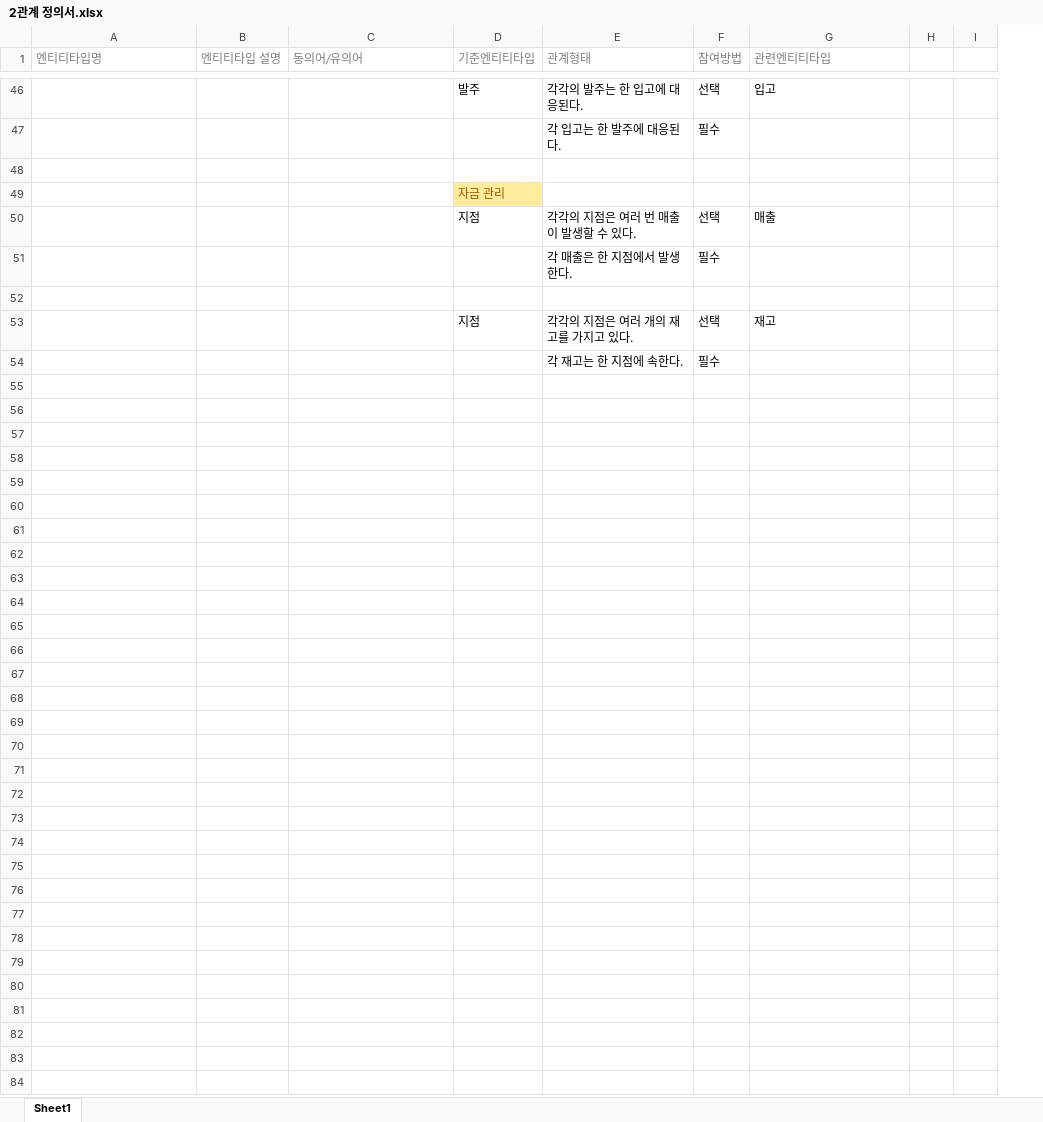
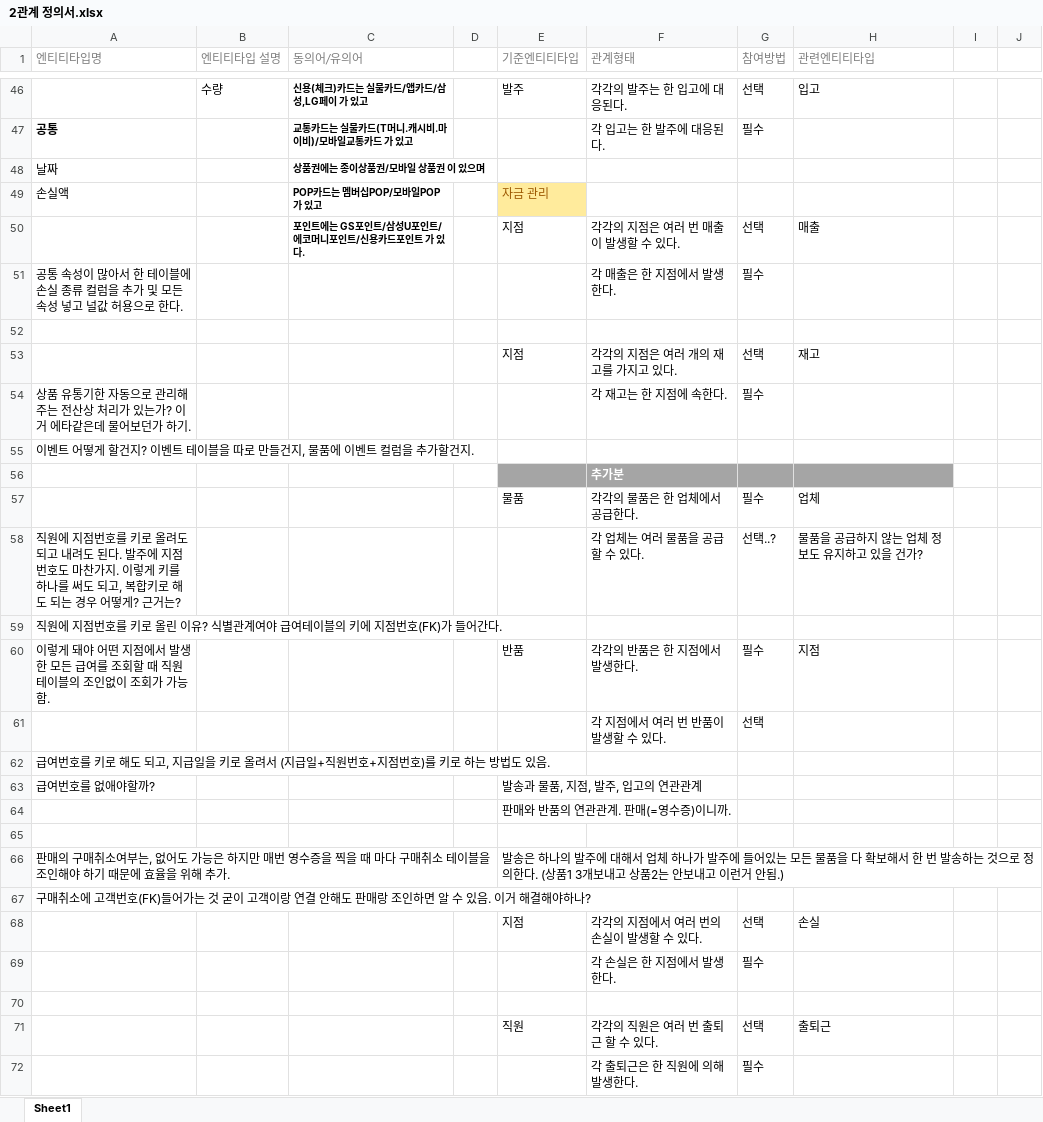
Before and after one commit to umbum/convenience-store-POS-system, an Excel workbook: docs/2관계 정의서.xlsx, sheet Sheet1, drawn as a sheet; only a part is shown, gaps mark what is left out; values as stored, in another font and other column widths than the file's, no borders; removed rows and columns are numbered as before the commit, all else as after; the diff covers the shown part only; the diff names each change by its address in the sheet, - before the commit and + after, or states it on an @@ line.

Commit message:
관계 정의서 및 이후 진행 시 참고해야 하는 내용들

```diff
--- a/docs/2관계 정의서.xlsx (sheet Sheet1)
+++ b/docs/2관계 정의서.xlsx (sheet Sheet1)
+column D, empty
-B46 (엔티티타입 설명): (empty)
+B46 (엔티티타입 설명): 수량
-C46 (동의어/유의어): (empty)
+C46 (동의어/유의어): 신용(체크)카드는 실물카드/앱카드/삼성,LG페이 가 있고
-A47 (엔티티타입명): (empty)
+A47 (엔티티타입명): 공통
-C47 (동의어/유의어): (empty)
+C47 (동의어/유의어): 교통카드는 실물카드(T머니.캐시비.마이비)/모바일교통카드 가 있고
-row 48: (empty)
+row 48: 날짜 |  | 상품권에는 종이상품권/모바일 상품권 이 있으며
-row 49:  |  |  | 자금 관리
+row 49: 손실액 |  | POP카드는 멤버십POP/모바일POP 가 있고 |  | 자금 관리
-C50 (동의어/유의어): (empty)
+C50 (동의어/유의어): 포인트에는 GS포인트/삼성U포인트/에코머니포인트/신용카드포인트 가 있다.
-A51 (엔티티타입명): (empty)
+A51 (엔티티타입명): 공통 속성이 많아서 한 테이블에 손실 종류 컬럼을 추가 및 모든 속성 넣고 널값 허용으로 한다.
+row 54: 상품 유통기한 자동으로 관리해주는 전산상 처리가 있는가? 이거 에타같은데 물어보던가 하기. |  |  |  |  | 각 재고는 한 지점에 속한다. | 필수
+row 55: 이벤트 어떻게 할건지? 이벤트 테이블을 따로 만들건지, 물품에 이벤트 컬럼을 추가할건지.
+row 56:  |  |  |  |  | 추가분
+row 57:  |  |  |  | 물품 | 각각의 물품은 한 업체에서 공급한다. | 필수 | 업체
+row 58: 직원에 지점번호를 키로 올려도 되고 내려도 된다. 발주에 지점번호도 마찬가지. 이렇게 키를 하나를 써도 되고, 복합키로 해도 되는 경우 어떻게? 근거는? |  |  |  |  | 각 업체는 여러 물품을 공급할 수 있다. | 선택..? | 물품을 공급하지 않는 업체 정보도 유지하고 있을 건가?
+row 59: 직원에 지점번호를 키로 올린 이유? 식별관계여야 급여테이블의 키에 지점번호(FK)가 들어간다.
+row 60: 이렇게 돼야 어떤 지점에서 발생한 모든 급여를 조회할 때 직원 테이블의 조인없이 조회가 가능함. |  |  |  | 반품 | 각각의 반품은 한 지점에서 발생한다. | 필수 | 지점
+row 61:  |  |  |  |  | 각 지점에서 여러 번 반품이 발생할 수 있다. | 선택
+row 62: 급여번호를 키로 해도 되고, 지급일을 키로 올려서 (지급일+직원번호+지점번호)를 키로 하는 방법도 있음.
+row 63: 급여번호를 없애야할까? |  |  |  | 발송과 물품, 지점, 발주, 입고의 연관관계
+row 64:  |  |  |  | 판매와 반품의 연관관계. 판매(=영수증)이니까.
+row 65: (empty)
+row 66: 판매의 구매취소여부는, 없어도 가능은 하지만 매번 영수증을 찍을 때 마다 구매취소 테이블을 조인해야 하기 때문에 효율을 위해 추가. |  |  |  | 발송은 하나의 발주에 대해서 업체 하나가 발주에 들어있는 모든 물품을 다 확보해서 한 번 발송하는 것으로 정의한다. (상품1 3개보내고 상품2는 안보내고 이런거 안됨.)
+row 67: 구매취소에 고객번호(FK)들어가는 것 굳이 고객이랑 연결 안해도 판매랑 조인하면 알 수 있음. 이거 해결해야하나?
+row 68:  |  |  |  | 지점 | 각각의 지점에서 여러 번의 손실이 발생할 수 있다. | 선택 | 손실
-F69 (관계형태): 각 재고는 한 지점에 속한다.
+F69 (관계형태): 각 손실은 한 지점에서 발생한다.
+row 70: (empty)
+row 71:  |  |  |  | 직원 | 각각의 직원은 여러 번 출퇴근 할 수 있다. | 선택 | 출퇴근
+row 72:  |  |  |  |  | 각 출퇴근은 한 직원에 의해 발생한다. | 필수
```
Also changed, not shown: 22 added rows, 19 removed rows and 5 edited cells elsewhere in this sheet.
